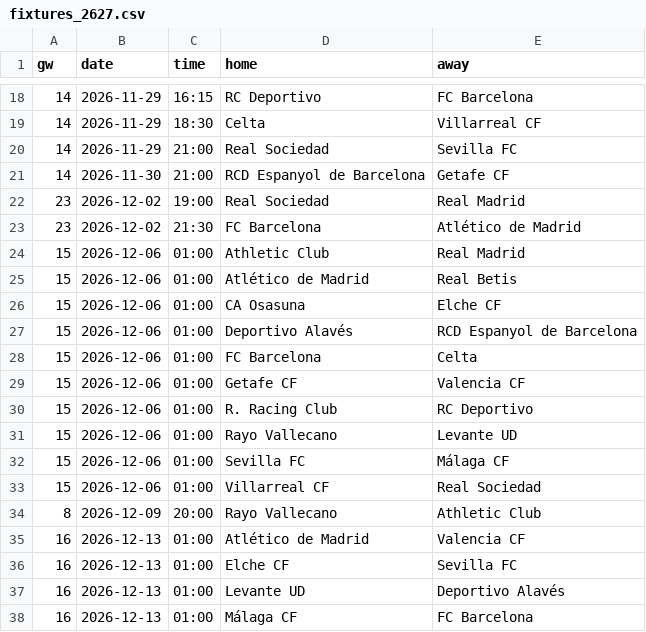
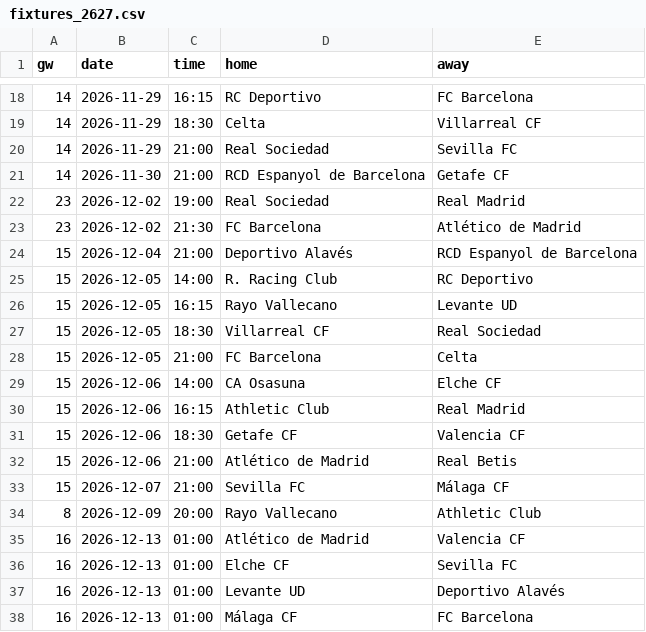
Before and after one commit to Orolu1/football-dashboard, a CSV file: data/live/ESP_1_la-liga/fixtures_2627.csv, drawn as a sheet; only a part is shown, gaps mark what is left out.

```diff
--- a/data/live/ESP_1_la-liga/fixtures_2627.csv
+++ b/data/live/ESP_1_la-liga/fixtures_2627.csv
@@ -23,12 +23,12 @@ gw,date,time,home,away
 23,2026-12-02,21:30,FC Barcelona,Atlético de Madrid
-15,2026-12-06,01:00,Athletic Club,Real Madrid
-15,2026-12-06,01:00,Atlético de Madrid,Real Betis
-15,2026-12-06,01:00,CA Osasuna,Elche CF
-15,2026-12-06,01:00,Deportivo Alavés,RCD Espanyol de Barcelona
-15,2026-12-06,01:00,FC Barcelona,Celta
-15,2026-12-06,01:00,Getafe CF,Valencia CF
-15,2026-12-06,01:00,R. Racing Club,RC Deportivo
-15,2026-12-06,01:00,Rayo Vallecano,Levante UD
-15,2026-12-06,01:00,Sevilla FC,Málaga CF
-15,2026-12-06,01:00,Villarreal CF,Real Sociedad
+15,2026-12-04,21:00,Deportivo Alavés,RCD Espanyol de Barcelona
+15,2026-12-05,14:00,R. Racing Club,RC Deportivo
+15,2026-12-05,16:15,Rayo Vallecano,Levante UD
+15,2026-12-05,18:30,Villarreal CF,Real Sociedad
+15,2026-12-05,21:00,FC Barcelona,Celta
+15,2026-12-06,14:00,CA Osasuna,Elche CF
+15,2026-12-06,16:15,Athletic Club,Real Madrid
+15,2026-12-06,18:30,Getafe CF,Valencia CF
+15,2026-12-06,21:00,Atlético de Madrid,Real Betis
+15,2026-12-07,21:00,Sevilla FC,Málaga CF
 8,2026-12-09,20:00,Rayo Vallecano,Athletic Club
```
Also changed, not shown: data/live/FRA_1_ligue-1/fixtures_2627.csv, 1 other file.
